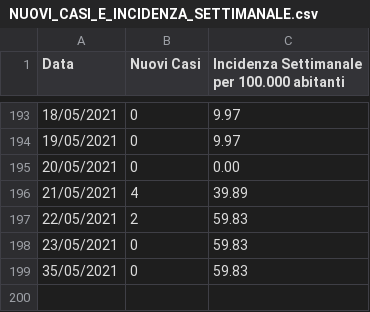
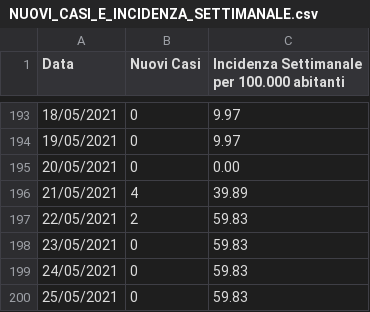
Before and after one commit to francescopoliti/CITTANOVA-COVID-19, a CSV file: NUOVI_CASI_E_INCIDENZA_SETTIMANALE.csv, drawn as a sheet; only a part is shown, gaps mark what is left out.

Commit message:
Update NUOVI_CASI_E_INCIDENZA_SETTIMANALE.csv

```diff
--- a/NUOVI_CASI_E_INCIDENZA_SETTIMANALE.csv
+++ b/NUOVI_CASI_E_INCIDENZA_SETTIMANALE.csv
@@ -198,2 +198,3 @@ Data,Nuovi Casi,Incidenza Settimanale per 100.000 abitanti
 23/05/2021,0,59.83
-35/05/2021,0,59.83
+24/05/2021,0,59.83
+25/05/2021,0,59.83
```
